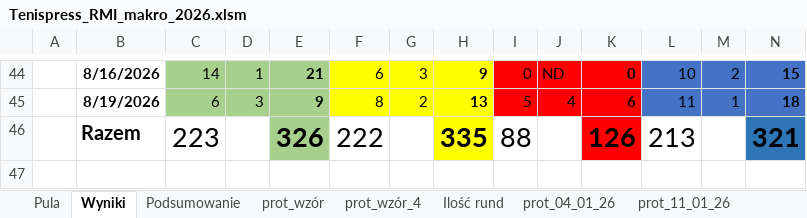
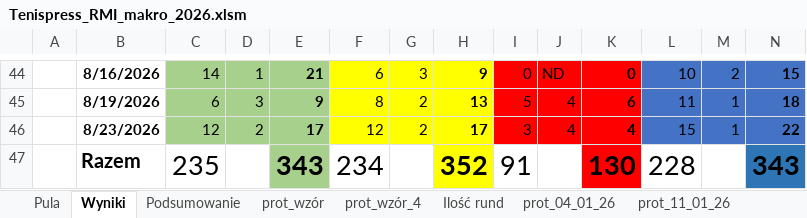
Before and after one commit to istam01/tenispress, an Excel workbook: Tenispress_RMI_makro_2026.xlsm, sheet Wyniki, drawn as a sheet; only a part is shown, gaps mark what is left out; values as stored, in another font and other column widths than the file's, no borders; charts and pictures not drawn; removed rows and columns are numbered as before the commit, all else as after; rows hold the shown columns only; the diff names each change by its address in the sheet, - before the commit and + after, or states it on an @@ line.

```diff
--- a/Tenispress_RMI_makro_2026.xlsm (sheet Wyniki)
+++ b/Tenispress_RMI_makro_2026.xlsm (sheet Wyniki)
-row 46:  | Razem | 223 |  | 326 | 222 |  | 335 | 88 |  | 126 | 213 |  | 321
+row 46:  | 8/23/2026 | 12 | 2 | 17 | 12 | 2 | 17 | 3 | 4 | 4 | 15 | 1 | 22
+row 47:  | Razem | 235 |  | 343 | 234 |  | 352 | 91 |  | 130 | 228 |  | 343
```
Also changed, not shown: sheet Podsumowanie, other sheet tabs.
